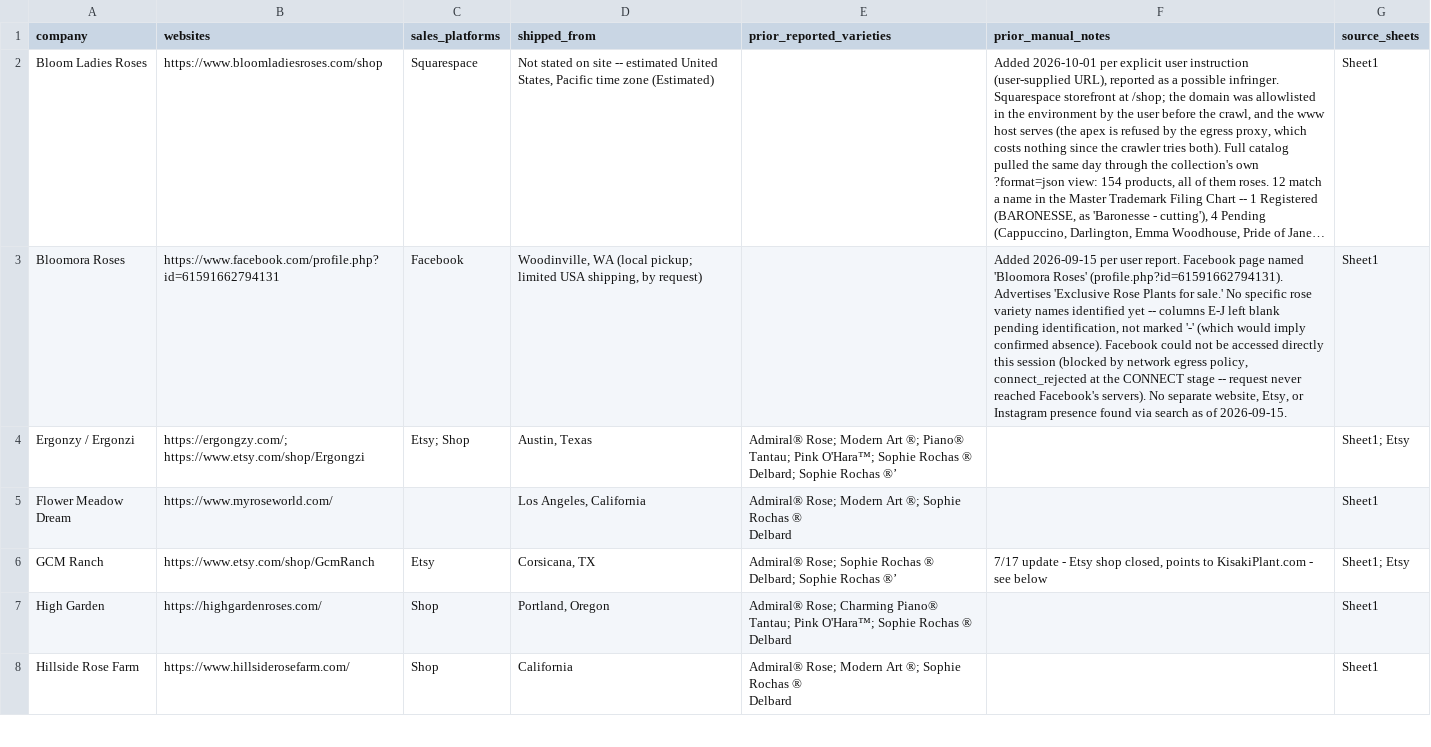
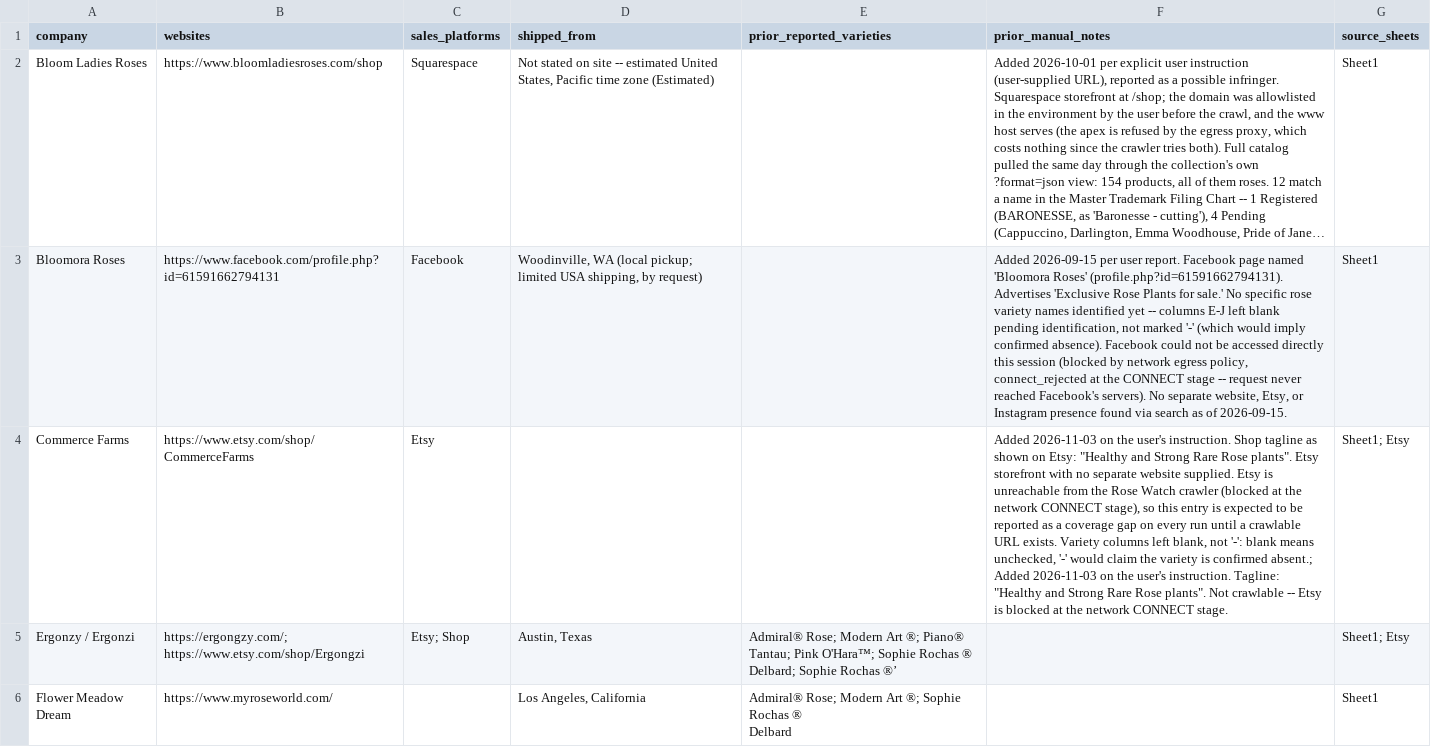
Before and after one commit to arfrancisroses/rosewatch-machine, a CSV file: data/known_sites.csv, drawn as a sheet; only a part is shown; the shorter side is filled out with more unchanged rows; long unchanged cells end in …; the diff covers the shown part only; the diff names each change by its address in the sheet, - before the commit and + after, or states it on an @@ line.

```diff
--- a/data/known_sites.csv
+++ b/data/known_sites.csv
+row 4: Commerce Farms | https://www.etsy.com/shop/CommerceFarms | Etsy |  |  | Added 2026-11-03 on the user's instruction. Shop tagline as shown on Etsy: "Healthy and Strong Rare Rose plants". Etsy storefront with no separate website supplied. Etsy is unreachable from the Rose Watch crawler (blocked at the network CONNECT stage), so this entry is expected to be reported as a coverage gap on every run until a crawlable URL exists. Variety columns left blank, not '-': blank means unchecked, '-' would claim the variety is confirmed absent.; Added 2026-11-03 on the user's instruction. Tagline: "Healthy and Strong Rare Rose plants". Not crawlable -- Etsy is blocked at the network CONNECT stage. | Sheet1; Etsy
```
Also changed, not shown: 1 added row elsewhere in this file, 10 other files.
